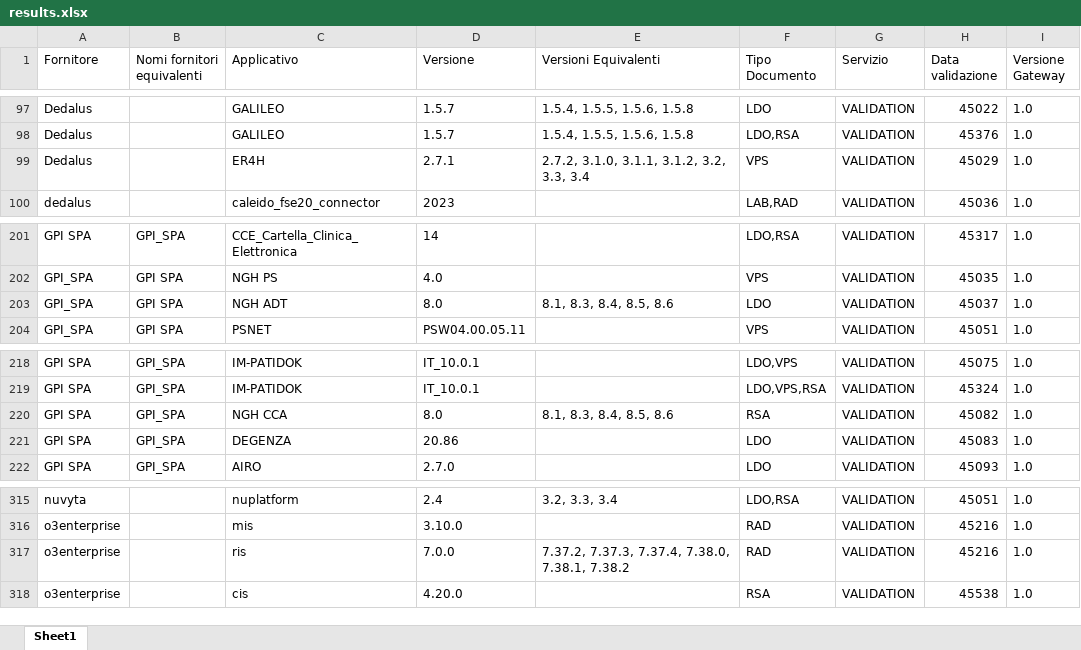
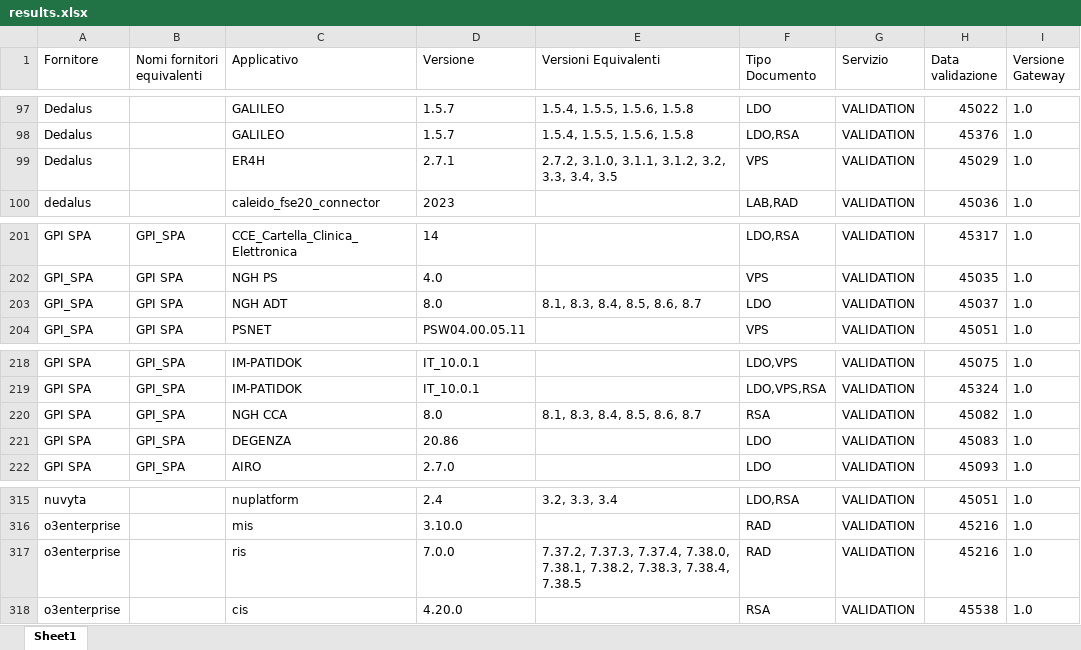
Before and after one commit to ministero-salute/it-fse-accreditati, an Excel workbook: RESULTS/results.xlsx, sheet Sheet1, drawn as a sheet; only a part is shown, gaps mark what is left out; values as stored, in another font and other column widths than the file's, no borders; the diff names each change by its address in the sheet, - before the commit and + after, or states it on an @@ line.

```diff
--- a/RESULTS/results.xlsx (sheet Sheet1)
+++ b/RESULTS/results.xlsx (sheet Sheet1)
-E99 (Versioni Equivalenti): 2.7.2, 3.1.0, 3.1.1, 3.1.2, 3.2, 3.3, 3.4
+E99 (Versioni Equivalenti): 2.7.2, 3.1.0, 3.1.1, 3.1.2, 3.2, 3.3, 3.4, 3.5
-E203 (Versioni Equivalenti): 8.1, 8.3, 8.4, 8.5, 8.6
+E203 (Versioni Equivalenti): 8.1, 8.3, 8.4, 8.5, 8.6, 8.7
-E220 (Versioni Equivalenti): 8.1, 8.3, 8.4, 8.5, 8.6
+E220 (Versioni Equivalenti): 8.1, 8.3, 8.4, 8.5, 8.6, 8.7
-E317 (Versioni Equivalenti): …7.38.0, 7.38.1, 7.38.2
+E317 (Versioni Equivalenti): …7.38.0, 7.38.1, 7.38.2, 7.38.3, 7.38.4, 7.38.5
```
Also changed, not shown: 2 other files.
